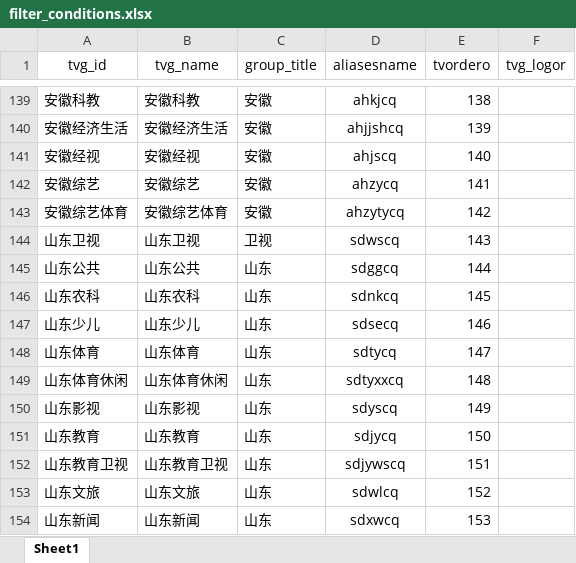
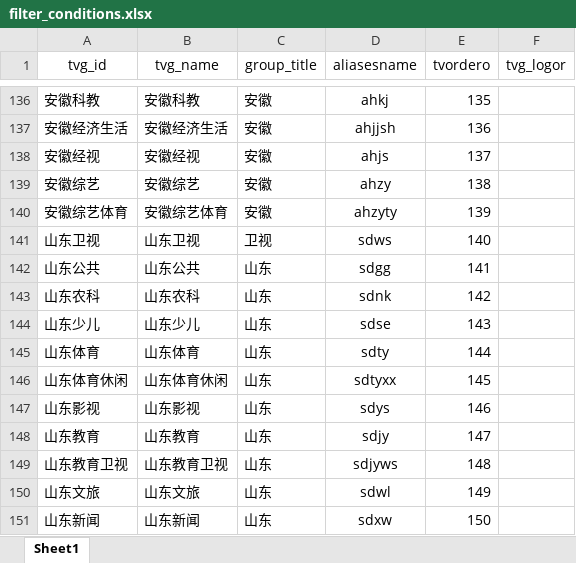
Before and after one commit to bassce/IPTV_AutoMation, an Excel workbook: filter_conditions.xlsx, sheet Sheet1, drawn as a sheet; only a part is shown, gaps mark what is left out; values as stored, in another font and other column widths than the file's, no borders; conditional formats not drawn; addresses are those after the commit; the diff covers the shown part only; the diff names each change by its address in the sheet, - before the commit and + after, or states it on an @@ line.

```diff
--- a/filter_conditions.xlsx (sheet Sheet1)
+++ b/filter_conditions.xlsx (sheet Sheet1)
-D136 (aliasesname): ahkjcq
+D136 (aliasesname): ahkj
-E136 (tvordero): 138
+E136 (tvordero): 135
-D137 (aliasesname): ahjjshcq
+D137 (aliasesname): ahjjsh
-E137 (tvordero): 139
+E137 (tvordero): 136
-D138 (aliasesname): ahjscq
+D138 (aliasesname): ahjs
-E138 (tvordero): 140
+E138 (tvordero): 137
-D139 (aliasesname): ahzycq
+D139 (aliasesname): ahzy
-E139 (tvordero): 141
+E139 (tvordero): 138
-D140 (aliasesname): ahzytycq
+D140 (aliasesname): ahzyty
-E140 (tvordero): 142
+E140 (tvordero): 139
-D141 (aliasesname): sdwscq
+D141 (aliasesname): sdws
-E141 (tvordero): 143
+E141 (tvordero): 140
-D142 (aliasesname): sdggcq
+D142 (aliasesname): sdgg
-E142 (tvordero): 144
+E142 (tvordero): 141
-D143 (aliasesname): sdnkcq
+D143 (aliasesname): sdnk
-E143 (tvordero): 145
+E143 (tvordero): 142
-D144 (aliasesname): sdsecq
+D144 (aliasesname): sdse
-E144 (tvordero): 146
+E144 (tvordero): 143
-D145 (aliasesname): sdtycq
+D145 (aliasesname): sdty
-E145 (tvordero): 147
+E145 (tvordero): 144
-D146 (aliasesname): sdtyxxcq
+D146 (aliasesname): sdtyxx
-E146 (tvordero): 148
+E146 (tvordero): 145
-D147 (aliasesname): sdyscq
+D147 (aliasesname): sdys
-E147 (tvordero): 149
+E147 (tvordero): 146
-D148 (aliasesname): sdjycq
+D148 (aliasesname): sdjy
-E148 (tvordero): 150
+E148 (tvordero): 147
-D149 (aliasesname): sdjywscq
+D149 (aliasesname): sdjyws
-E149 (tvordero): 151
+E149 (tvordero): 148
-D150 (aliasesname): sdwlcq
+D150 (aliasesname): sdwl
-E150 (tvordero): 152
+E150 (tvordero): 149
-D151 (aliasesname): sdxwcq
+D151 (aliasesname): sdxw
-E151 (tvordero): 153
+E151 (tvordero): 150
```
Also changed, not shown: 6 removed rows and 1638 edited cells elsewhere in this sheet, data/filter_conditions.xlsx, 1 other file.
